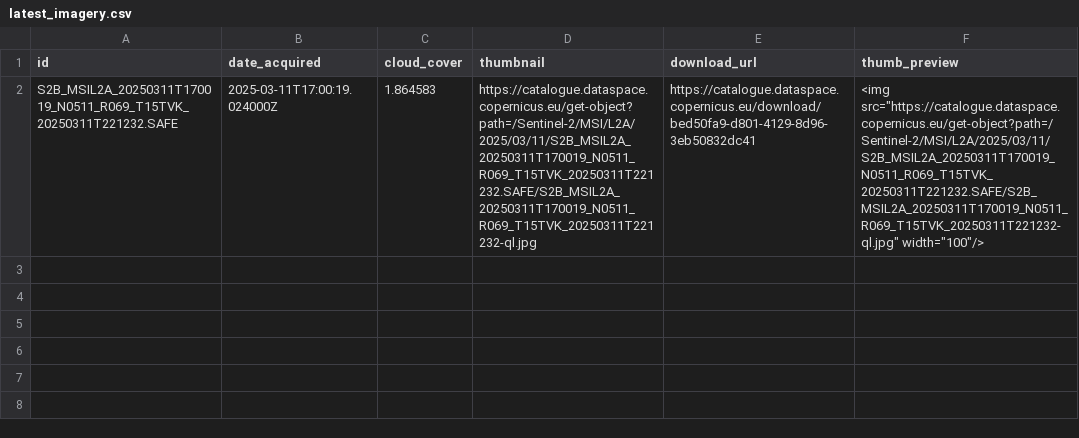
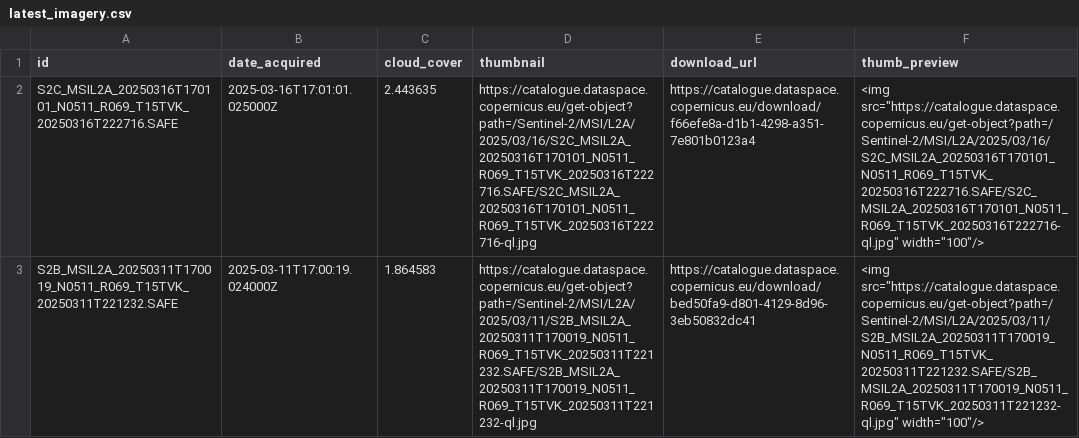
Before and after one commit to sadbumblebee/nicar25_sentinel2_checker, a CSV file: latest_imagery.csv, drawn as a sheet; the diff names each change by its address in the sheet, - before the commit and + after, or states it on an @@ line.

```diff
--- a/latest_imagery.csv
+++ b/latest_imagery.csv
+row 2: S2C_MSIL2A_20250316T170101_N0511_R069_T15TVK_20250316T222716.SAFE | 2025-03-16T17:01:01.025000Z | 2.443635 | https://catalogue.dataspace.copernicus.eu/get-object?path=/Sentinel-2/MSI/L2A/2025/03/16/S2C_MSIL2A_20250316T170101_N0511_R069_T15TVK_20250316T222716.SAFE/S2C_MSIL2A_20250316T170101_N0511_R069_T15TVK_20250316T222716-ql.jpg | https://catalogue.dataspace.copernicus.eu/download/f66efe8a-d1b1-4298-a351-7e801b0123a4 | <img src="https://catalogue.dataspace.copernicus.eu/get-object?path=/Sentinel-2/MSI/L2A/2025/03/16/S2C_MSIL2A_20250316T170101_N0511_R069_T15TVK_20250316T222716.SAFE/S2C_MSIL2A_20250316T170101_N0511_R069_T15TVK_20250316T222716-ql.jpg" width="100"/>
```
